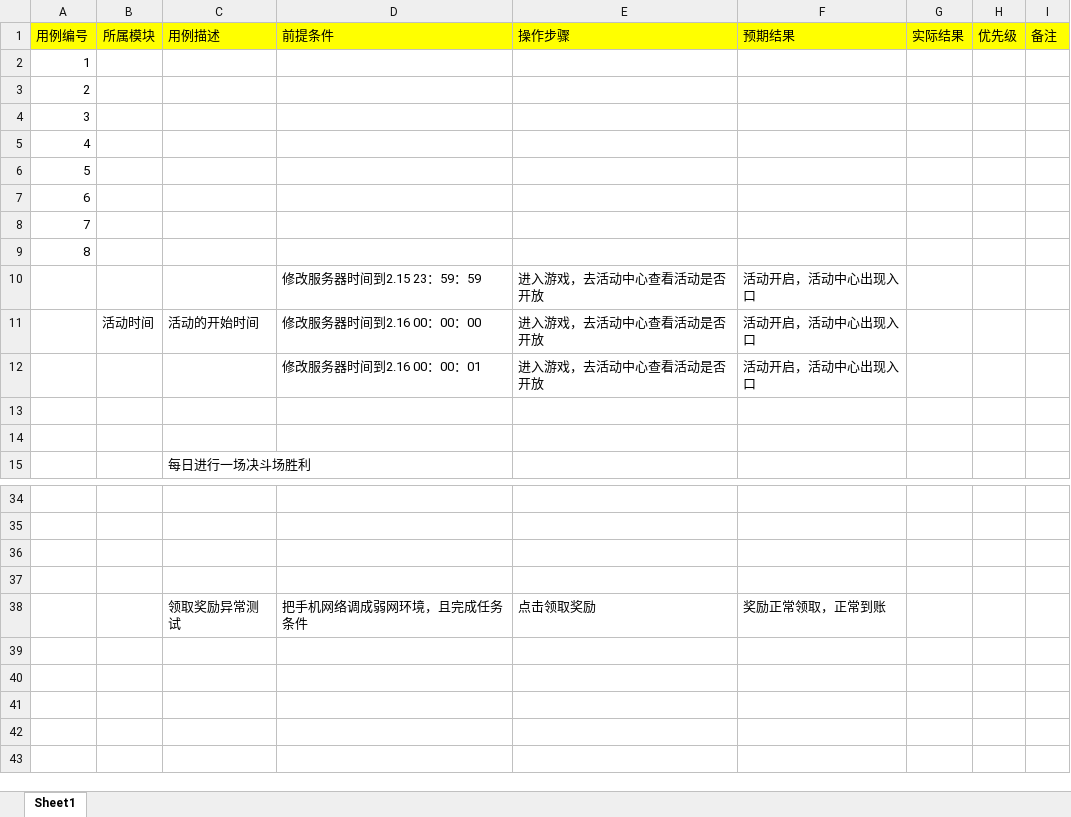
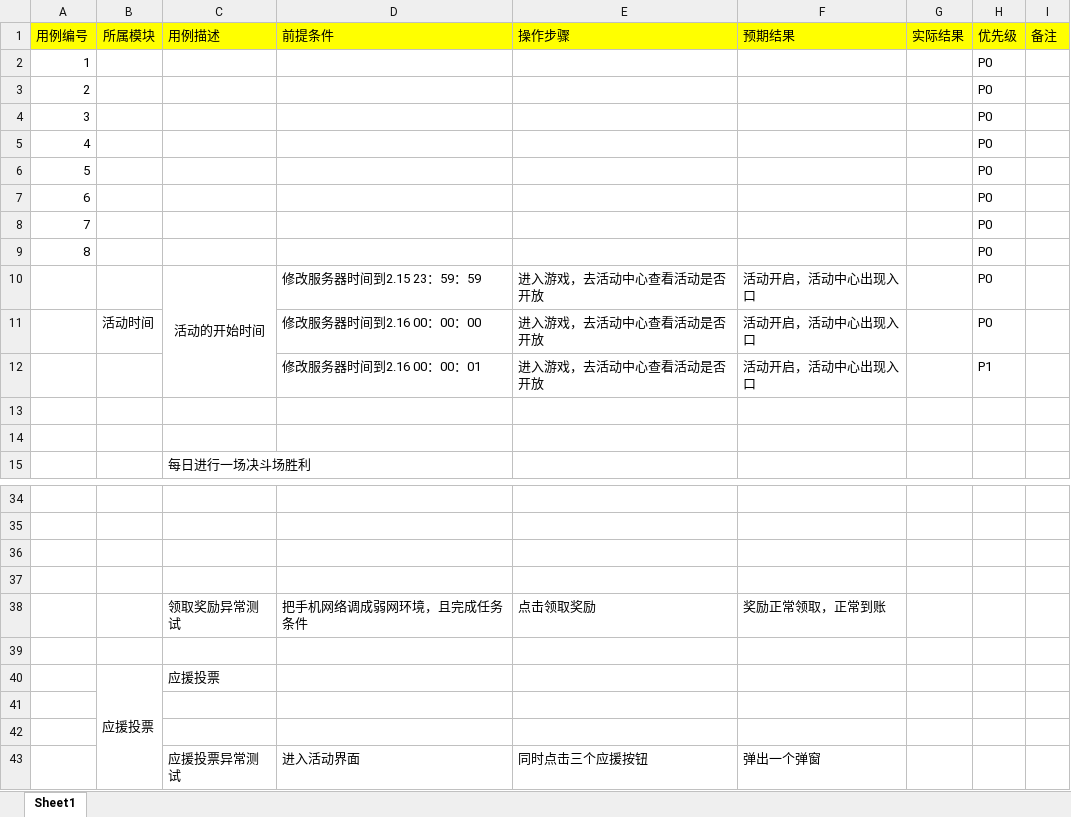
Before and after one commit to 1zero0/Obsidian-Notes, an Excel workbook: 培训日报/培训专用测试点文件夹/无畏契约冲分活动测试点/测试用例示例.xlsx, sheet Sheet1, drawn as a sheet; only a part is shown, gaps mark what is left out; values as stored, in another font and other column widths than the file's, no borders; the diff names each change by its address in the sheet, - before the commit and + after, or states it on an @@ line.

```diff
--- a/培训日报/培训专用测试点文件夹/无畏契约冲分活动测试点/测试用例示例.xlsx (sheet Sheet1)
+++ b/培训日报/培训专用测试点文件夹/无畏契约冲分活动测试点/测试用例示例.xlsx (sheet Sheet1)
-H2:H11 (优先级): (empty)
+H2:H11 (优先级): P0
-C10 (用例描述): (empty)
+C10 (用例描述): 活动的开始时间
+C10:C12 merged
-C11 (用例描述): 活动的开始时间
+C11 (用例描述): (empty)
-H12 (优先级): (empty)
+H12 (优先级): P1
+row 39: (empty)
+row 40:  | 应援投票 | 应援投票
+row 41: (empty)
+row 42: (empty)
+row 43:  |  | 应援投票异常测试 | 进入活动界面 | 同时点击三个应援按钮 | 弹出一个弹窗
```
Also changed, not shown: 4 other files.
